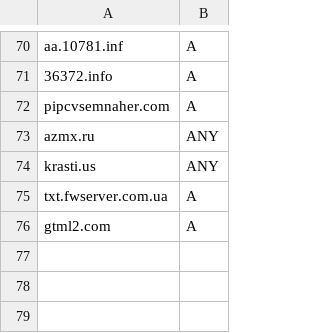
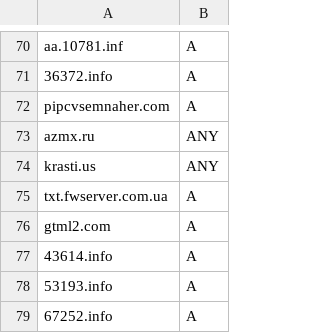
Before and after one commit to smurfmonitor/dns-iptables-rules, a CSV file: abused_domains.csv, drawn as a sheet; only a part is shown, gaps mark what is left out; the diff names each change by its address in the sheet, - before the commit and + after, or states it on an @@ line.

Commit message:
3 numeric info domains

```diff
--- a/abused_domains.csv
+++ b/abused_domains.csv
+row 77: 43614.info | A
+row 78: 53193.info | A
+row 79: 67252.info | A
```
Also changed, not shown: 2 other files.
